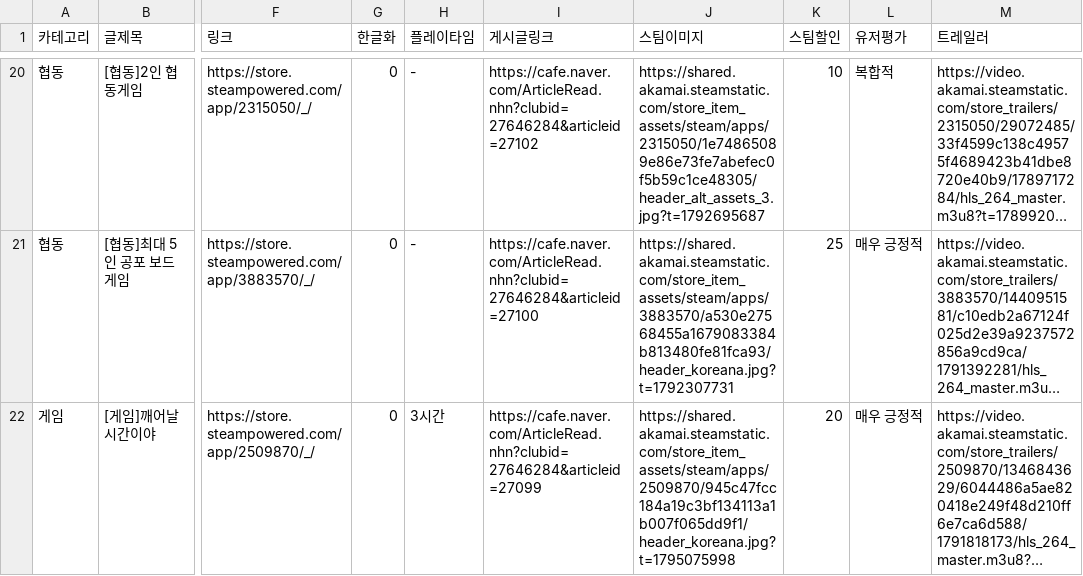
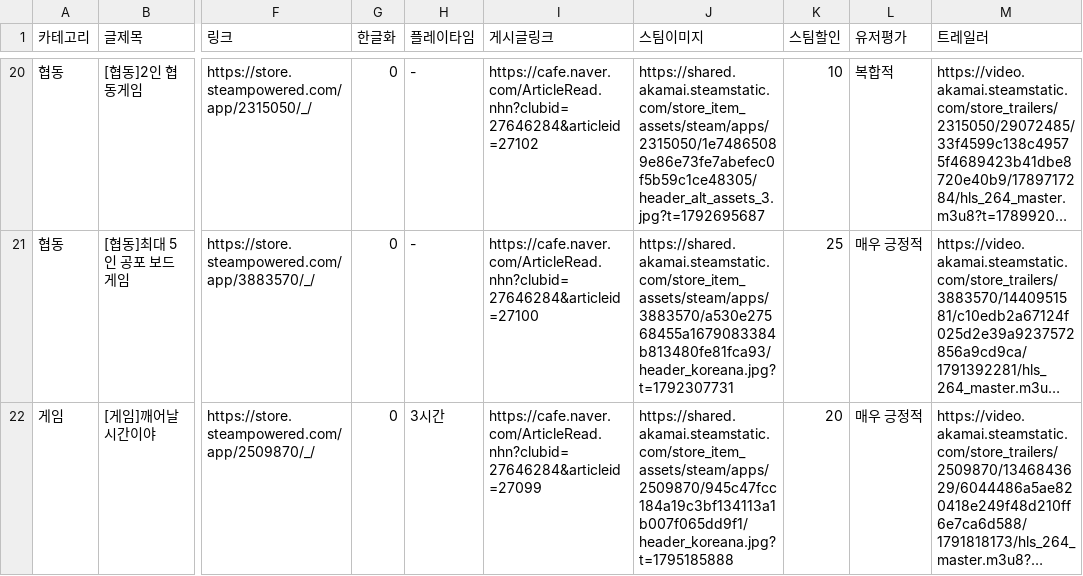
Before and after one commit to xnoa03/harry-game-list, a CSV file: harry_game_list_final.csv, drawn as a sheet; only a part is shown, gaps mark what is left out; long unchanged cells end in …; the diff covers the shown part only; the diff names each change by its address in the sheet, - before the commit and + after, or states it on an @@ line.

```diff
--- a/harry_game_list_final.csv
+++ b/harry_game_list_final.csv
-J22 (스팀이미지): https://shared.akamai.steamstatic.com/store_item_assets/steam/apps/2509870/945c47fcc184a19c3bf134113a1b007f065dd9f1/header_koreana.jpg?t=1795075998
+J22 (스팀이미지): https://shared.akamai.steamstatic.com/store_item_assets/steam/apps/2509870/945c47fcc184a19c3bf134113a1b007f065dd9f1/header_koreana.jpg?t=1795185888
```
Also changed, not shown: 3 edited cells elsewhere in this file, 1 other file.
